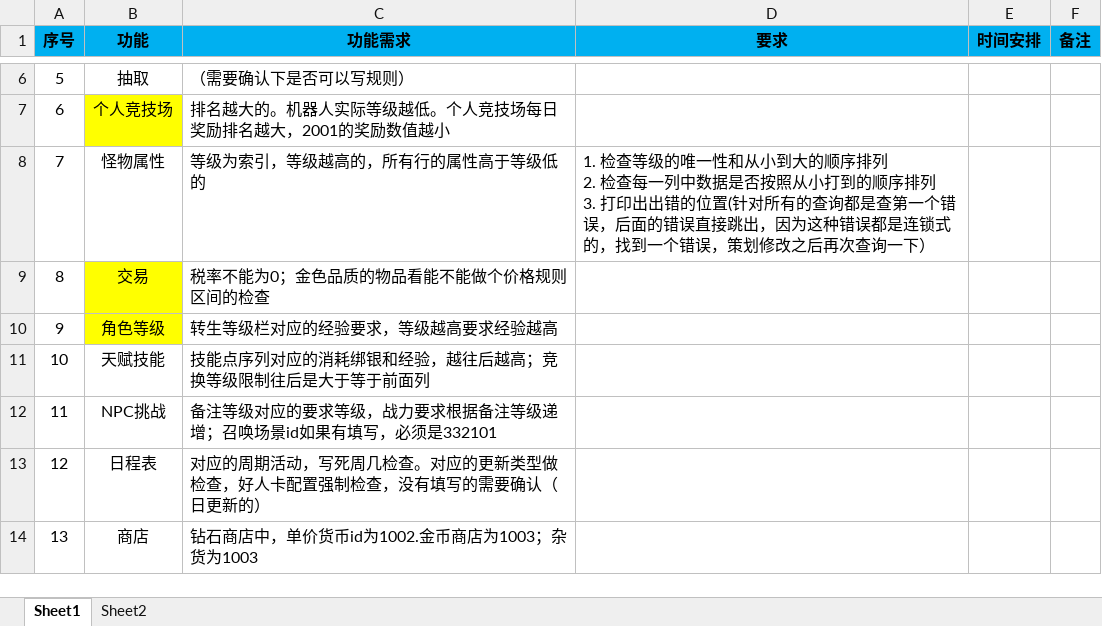
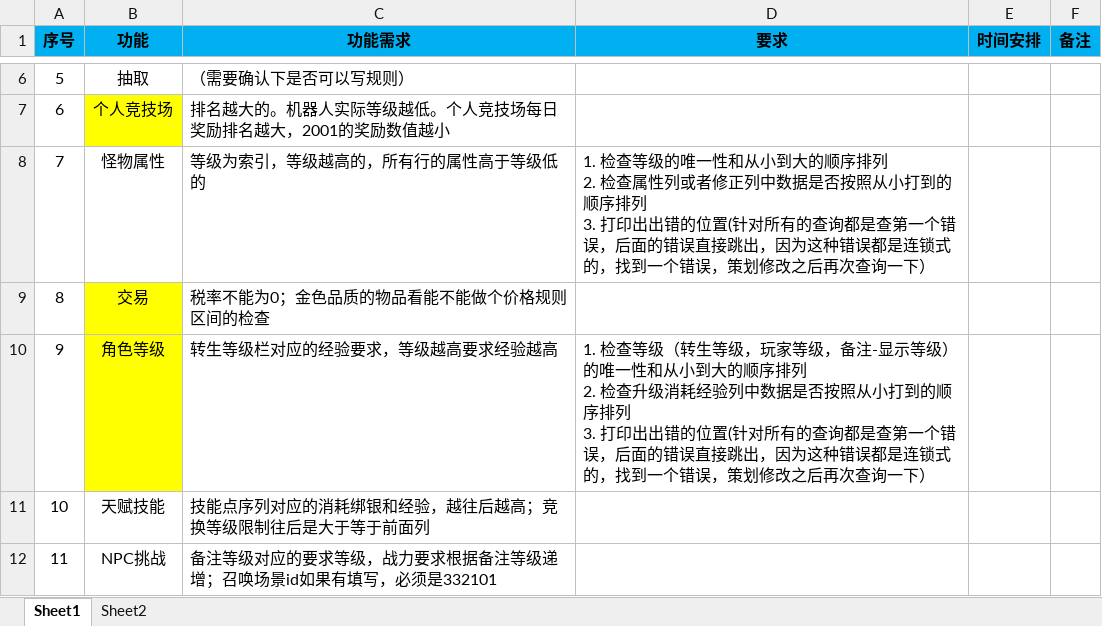
Before and after one commit to jingshuiliushen1990/dataCheck, an Excel workbook: 开发情况.xlsx, sheet Sheet1, drawn as a sheet; only a part is shown, gaps mark what is left out; the shorter side is filled out with more unchanged rows; values as stored, in another font and other column widths than the file's, no borders; ↵ is a line break in a cell; the diff names each change by its address in the sheet, - before the commit and + after, or states it on an @@ line.

```diff
--- a/开发情况.xlsx (sheet Sheet1)
+++ b/开发情况.xlsx (sheet Sheet1)
-D8 (要求): …2. 检查每一列中数据…
+D8 (要求): …2. 检查属性列或者修正列中数据…
-D10 (要求): (empty)
+D10 (要求): 1. 检查等级（转生等级，玩家等级，备注-显示等级）的唯一性和从小到大的顺序排列 ↵ 2. 检查升级消耗经验列中数据是否按照从小打到的顺序排列 ↵ 3. 打印出出错的位置(针对所有的查询都是查第一个错误，后面的错误直接跳出，因为这种错误都是连锁式的，找到一个错误，策划修改之后再次查询一下）
```
Also changed, not shown: 2 other files.
